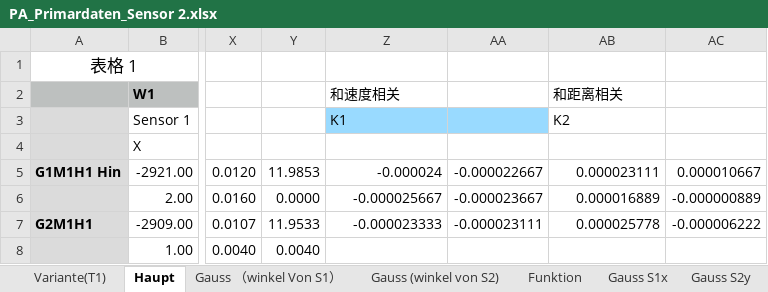
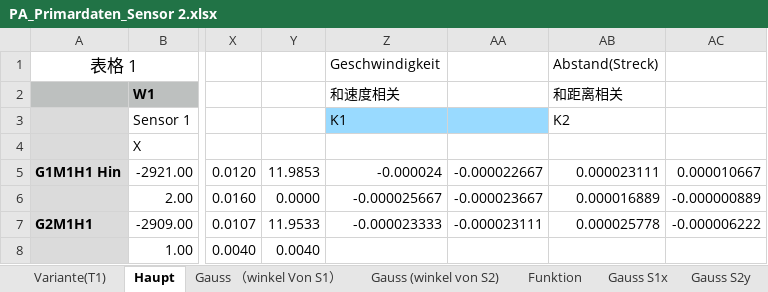
Before and after one commit to vivial-noo/Projektarbeit, an Excel workbook: PA_Primardaten_Sensor 2.xlsx, sheet Haupt, drawn as a sheet; only a part is shown, gaps mark what is left out; values as stored, in another font and other column widths than the file's, no borders; charts and pictures not drawn; the diff names each change by its address in the sheet, - before the commit and + after, or states it on an @@ line.

```diff
--- a/PA_Primardaten_Sensor 2.xlsx (sheet Haupt)
+++ b/PA_Primardaten_Sensor 2.xlsx (sheet Haupt)
-Z1: (empty)
+Z1: Geschwindigkeit
-AB1: (empty)
+AB1: Abstand(Streck)
```
Also changed, not shown: charts or pictures, Isobahn_for_Sensor2.xlsx.
